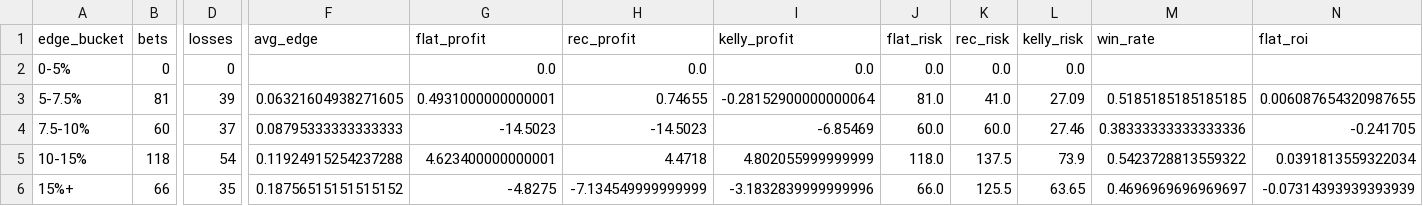
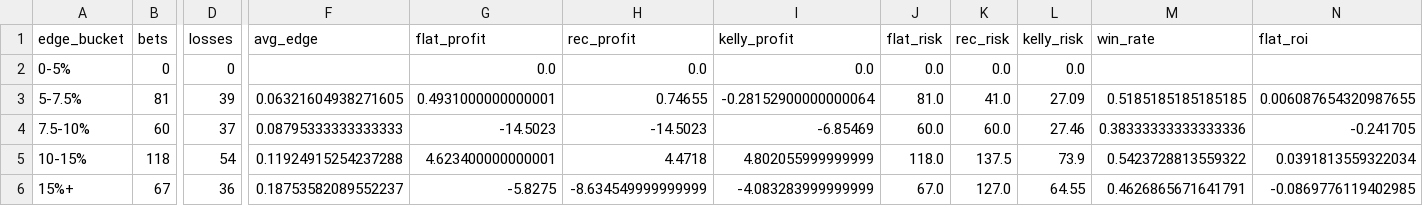
Before and after one commit to andrewrust04-blip/mlb-betting-model, a CSV file: dashboard_by_edge.csv, drawn as a sheet; only a part is shown, gaps mark what is left out; the diff covers the shown part only; the diff names each change by its address in the sheet, - before the commit and + after, or states it on an @@ line.

```diff
--- a/dashboard_by_edge.csv
+++ b/dashboard_by_edge.csv
-B6 (bets): 66
+B6 (bets): 67
-D6 (losses): 35
+D6 (losses): 36
-F6 (avg_edge): 0.18756515151515152
+F6 (avg_edge): 0.18753582089552237
-G6 (flat_profit): -4.8275
+G6 (flat_profit): -5.8275
-H6 (rec_profit): -7.134549999999999
+H6 (rec_profit): -8.634549999999999
-I6 (kelly_profit): -3.1832839999999996
+I6 (kelly_profit): -4.083283999999999
-J6 (flat_risk): 66.0
+J6 (flat_risk): 67.0
-K6 (rec_risk): 125.5
+K6 (rec_risk): 127.0
-L6 (kelly_risk): 63.65
+L6 (kelly_risk): 64.55
-M6 (win_rate): 0.4696969696969697
+M6 (win_rate): 0.4626865671641791
-N6 (flat_roi): -0.07314393939393939
+N6 (flat_roi): -0.0869776119402985
```
Also changed, not shown: 2 edited cells elsewhere in this file, bet_log.csv, dashboard_calibration.csv, 5 other files.
